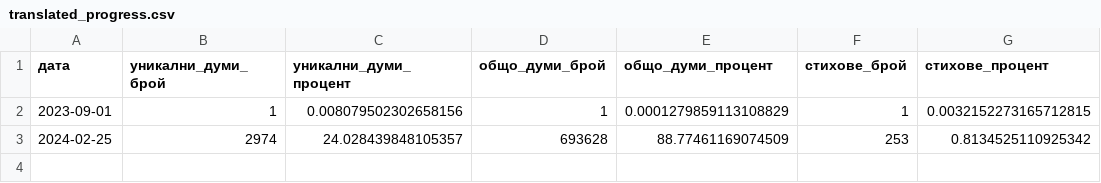
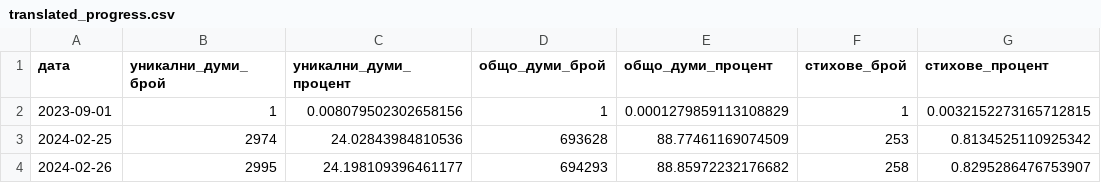
Before and after one commit to TraxData313/KJV-BG-translation, a CSV file: logs/translated_progress.csv, drawn as a sheet.

```diff
--- a/logs/translated_progress.csv
+++ b/logs/translated_progress.csv
@@ -2,2 +2,3 @@
 2023-09-01,1,0.008079502302658156,1,0.0001279859113108829,1,0.0032152273165712815
-2024-02-25,2974,24.028439848105357,693628,88.77461169074509,253,0.8134525110925342
+2024-02-25,2974,24.02843984810536,693628,88.77461169074509,253,0.8134525110925342
+2024-02-26,2995,24.198109396461177,694293,88.85972232176682,258,0.8295286476753907
```
Also changed, not shown: 8 other files.
